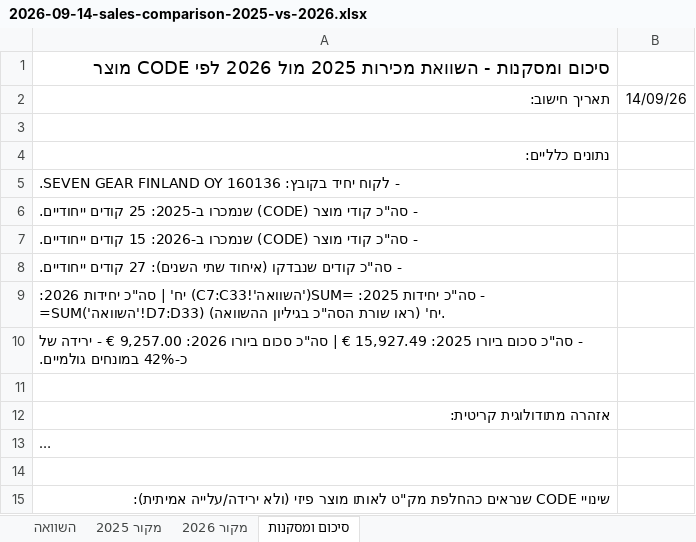
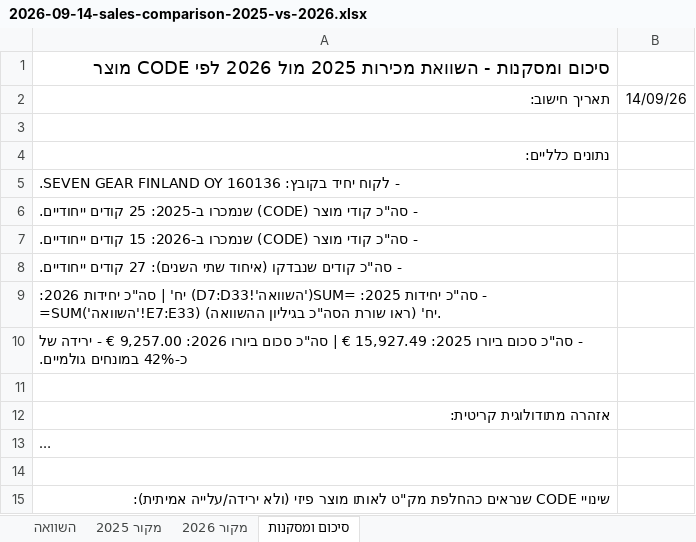
Before and after one commit to 1eyalsadot/the-5-agents, an Excel workbook: kirill/outputs/2026-09-14-sales-comparison-2025-vs-2026.xlsx, sheet סיכום ומסקנות, drawn as a sheet; only a part is shown; long unchanged cells end in …; values as stored, in another font and other column widths than the file's, no borders; the diff names each change by its address in the sheet, - before the commit and + after, or states it on an @@ line.

```diff
--- a/kirill/outputs/2026-09-14-sales-comparison-2025-vs-2026.xlsx (sheet סיכום ומסקנות)
+++ b/kirill/outputs/2026-09-14-sales-comparison-2025-vs-2026.xlsx (sheet סיכום ומסקנות)
-A9 (תאריך חישוב:): …יחידות 2025: =SUM('השוואה'!C7:C33) יח' | סה"כ יחידות 2026: =SUM('השוואה'!D7:D33) יח' (ראו…
+A9 (תאריך חישוב:): …יחידות 2025: =SUM('השוואה'!D7:D33) יח' | סה"כ יחידות 2026: =SUM('השוואה'!E7:E33) יח' (ראו…
```
Also changed, not shown: sheet השוואה, formulas that keep their value.
